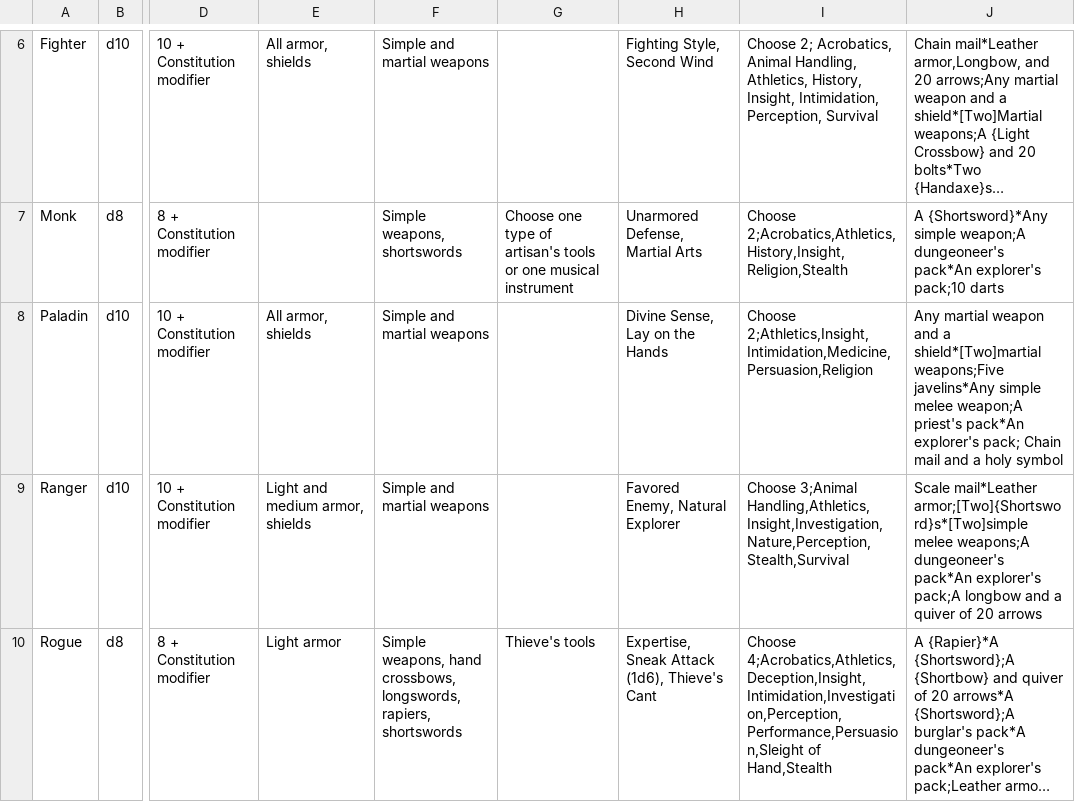
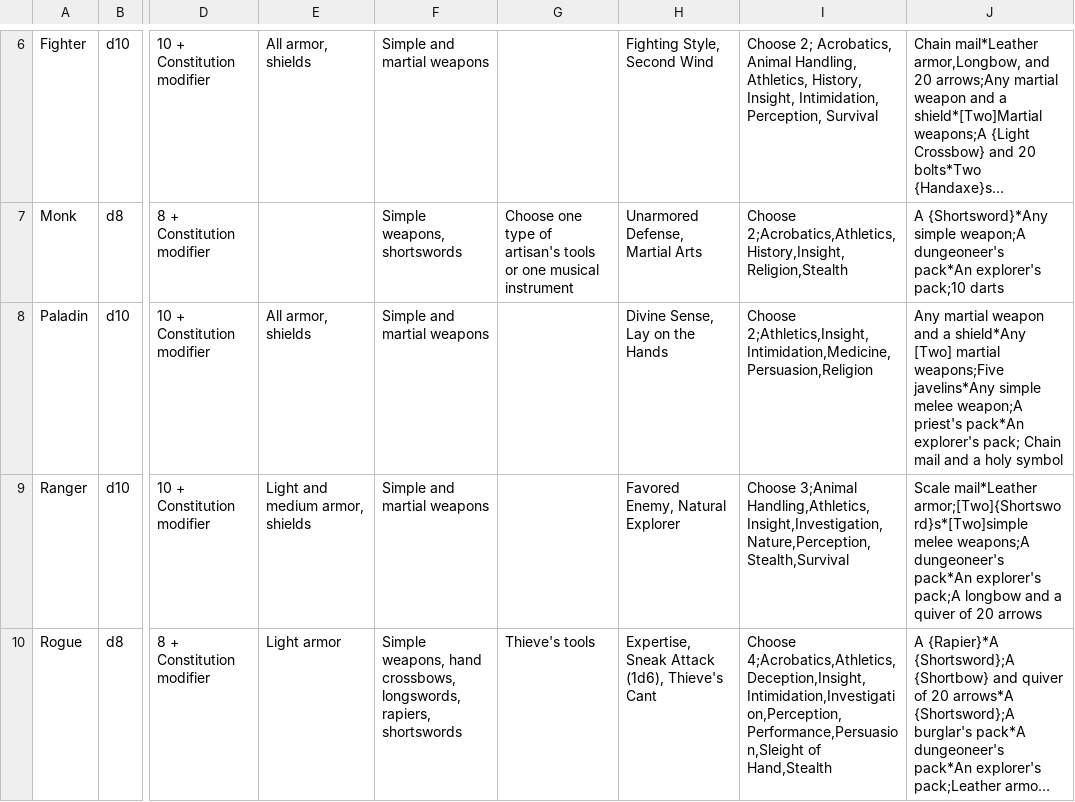
Before and after one commit to Kira-Flakes/DnD-5E-Character-Builder, a CSV file: misc/classFeatures.csv, drawn as a sheet; only a part is shown, gaps mark what is left out; long unchanged cells end in …; the diff names each change by its address in the sheet, - before the commit and + after, or states it on an @@ line.

```diff
--- a/misc/classFeatures.csv
+++ b/misc/classFeatures.csv
-J8: …and a shield*[Two]martial weapons;Five javelins*Any…
+J8: …and a shield*Any [Two] martial weapons;Five javelins*Any…
```
Also changed, not shown: 6 other files.
